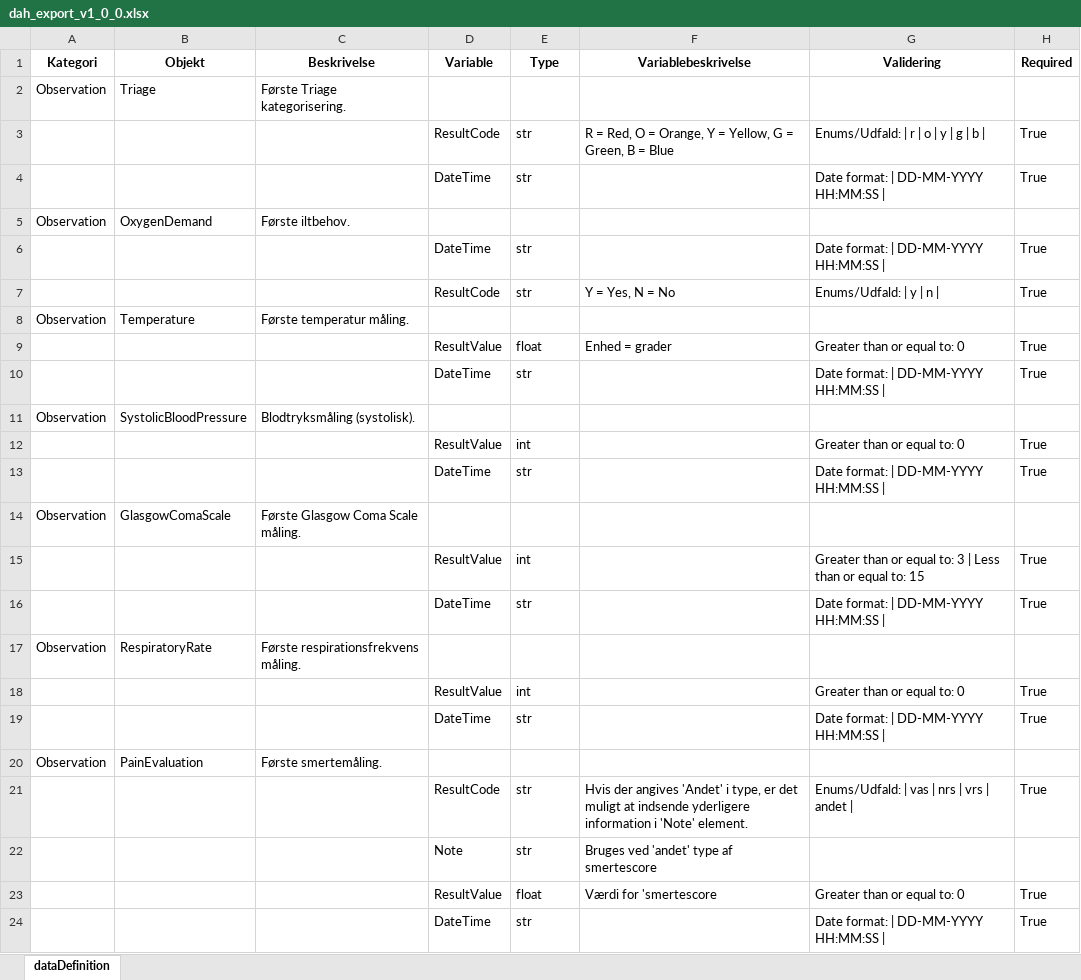
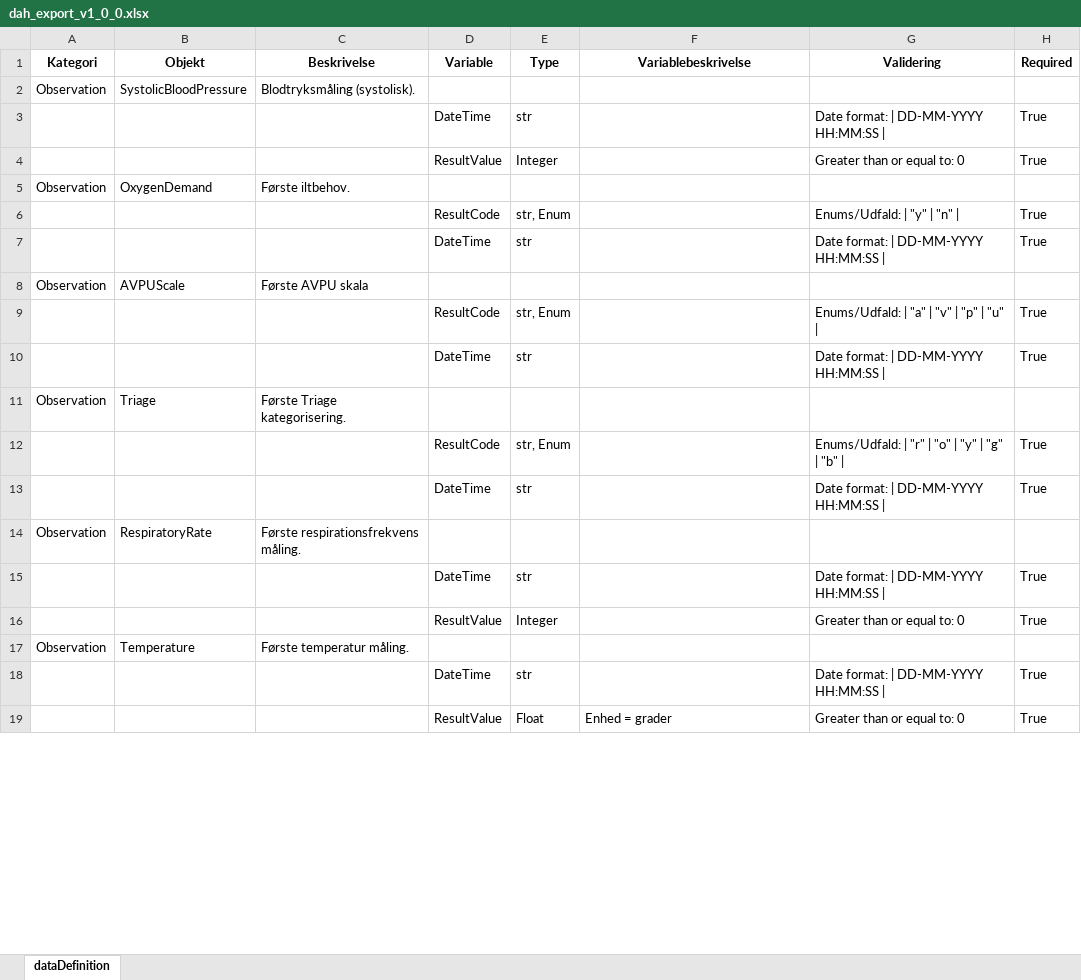
Before and after one commit to SUNDKdk/SundK.afdDI.Webservice.DAH.FoesteKontakt, an Excel workbook: dah_export_v1_0_0.xlsx, sheet dataDefinition, drawn as a sheet; only a part is shown; values as stored, in another font and other column widths than the file's, no borders; removed rows and columns are numbered as before the commit, all else as after; the diff covers the shown part only; the diff names each change by its address in the sheet, - before the commit and + after, or states it on an @@ line.

```diff
--- a/dah_export_v1_0_0.xlsx (sheet dataDefinition)
+++ b/dah_export_v1_0_0.xlsx (sheet dataDefinition)
@@ row 11 moved to row 2: Observation @@
@@ row 4 moved to row 3: DateTime @@
+row 4:  |  |  | ResultValue | Integer |  | Greater than or equal to: 0 | True
+row 6:  |  |  | ResultCode | str, Enum |  | Enums/Udfald: | "y" | "n" | | True
@@ row 6 moved to row 7: DateTime @@
+row 8: Observation | AVPUScale | Første AVPU skala
+row 9:  |  |  | ResultCode | str, Enum |  | Enums/Udfald: | "a" | "v" | "p" | "u" | | True
-E12 (Type): str
+E12 (Type): str, Enum
-F12 (Variablebeskrivelse): R = Red, O = Orange, Y = Yellow, G = Green, B = Blue
+F12 (Variablebeskrivelse): (empty)
-G12 (Validering): Enums/Udfald: | r | o | y | g | b |
+G12 (Validering): Enums/Udfald: | "r" | "o" | "y" | "g" | "b" |
-row 7:  |  |  | ResultCode | str | Y = Yes, N = No | Enums/Udfald: | y | n | | True
-row 9:  |  |  | ResultValue | float | Enhed = grader | Greater than or equal to: 0 | True
-row 12:  |  |  | ResultValue | int |  | Greater than or equal to: 0 | True
@@ row 13 moved to row 21: DateTime @@
@@ row 14 moved to row 20: Observation @@
-row 15:  |  |  | ResultValue | int |  | Greater than or equal to: 3 | Less than or equal to: 15 | True
-row 18:  |  |  | ResultValue | int |  | Greater than or equal to: 0 | True
@@ row 20 moved to row 29: Observation @@
-row 21:  |  |  | ResultCode | str | Hvis der angives 'Andet' i type, er det muligt at indsende yderligere information i 'Note' element. | Enums/Udfald: | vas | nrs | vrs | andet | | True
-row 22:  |  |  | Note | str | Bruges ved 'andet' type af smertescore
-E16 (Type): float
+E16 (Type): Integer
-F16 (Variablebeskrivelse): Værdi for 'smertescore
+F16 (Variablebeskrivelse): (empty)
@@ row 8 moved to row 17: Observation @@
+row 19:  |  |  | ResultValue | Float | Enhed = grader | Greater than or equal to: 0 | True
```
Also changed, not shown: 4 added rows, 2 removed rows, 2 moved rows and 7 edited cells elsewhere in this sheet, 3 other files.
